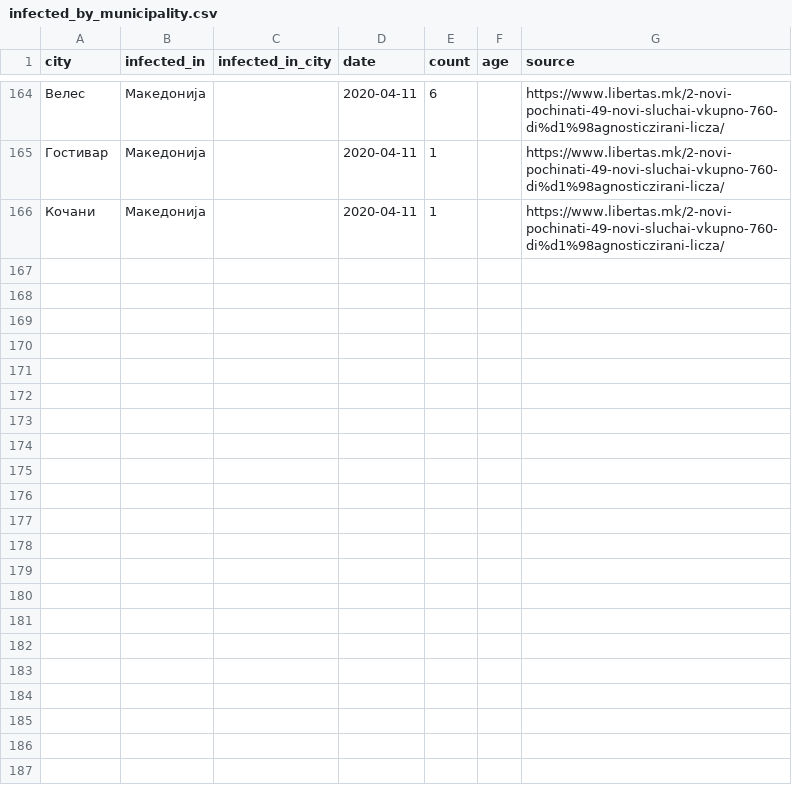
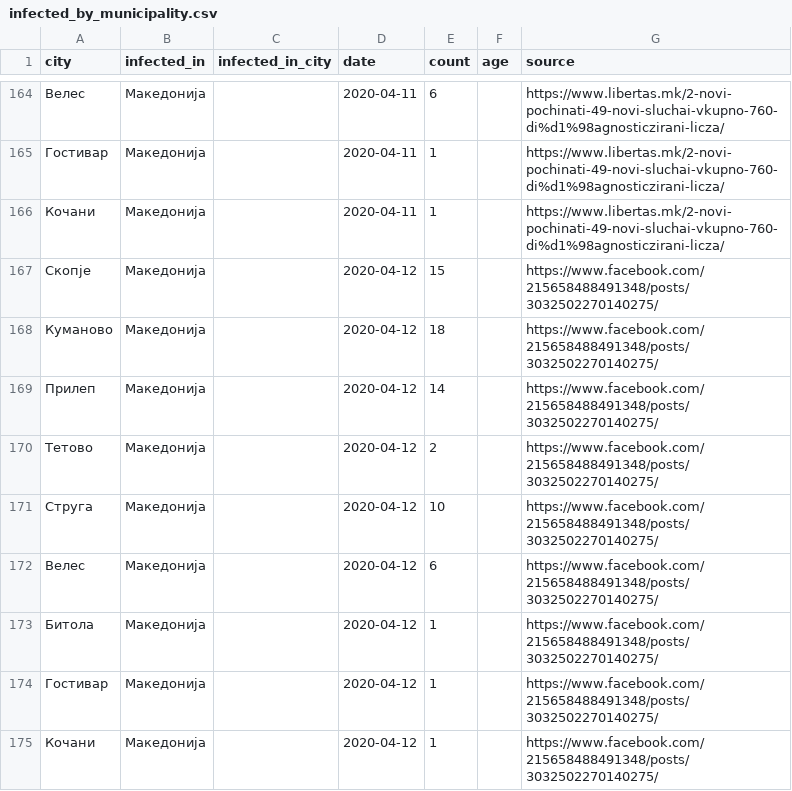
Before and after one commit to klupp/opendata, a CSV file: mk/covid19/datasets/infected_by_municipality.csv, drawn as a sheet; only a part is shown, gaps mark what is left out; the diff names each change by its address in the sheet, - before the commit and + after, or states it on an @@ line.

Commit message:
update covid19 Sun 12 Apr 2020 05:53:21 PM CEST

```diff
--- a/mk/covid19/datasets/infected_by_municipality.csv
+++ b/mk/covid19/datasets/infected_by_municipality.csv
+row 167: Скопје | Македонија |  | 2020-04-12 | 15 |  | https://www.facebook.com/215658488491348/posts/3032502270140275/
+row 168: Куманово | Македонија |  | 2020-04-12 | 18 |  | https://www.facebook.com/215658488491348/posts/3032502270140275/
+row 169: Прилеп | Македонија |  | 2020-04-12 | 14 |  | https://www.facebook.com/215658488491348/posts/3032502270140275/
+row 170: Тетово | Македонија |  | 2020-04-12 | 2 |  | https://www.facebook.com/215658488491348/posts/3032502270140275/
+row 171: Струга | Македонија |  | 2020-04-12 | 10 |  | https://www.facebook.com/215658488491348/posts/3032502270140275/
+row 172: Велес | Македонија |  | 2020-04-12 | 6 |  | https://www.facebook.com/215658488491348/posts/3032502270140275/
+row 173: Битола | Македонија |  | 2020-04-12 | 1 |  | https://www.facebook.com/215658488491348/posts/3032502270140275/
+row 174: Гостивар | Македонија |  | 2020-04-12 | 1 |  | https://www.facebook.com/215658488491348/posts/3032502270140275/
+row 175: Кочани | Македонија |  | 2020-04-12 | 1 |  | https://www.facebook.com/215658488491348/posts/3032502270140275/
```
Also changed, not shown: mk/covid19/datasets/summary_by_municipality.csv, 1 other file.
